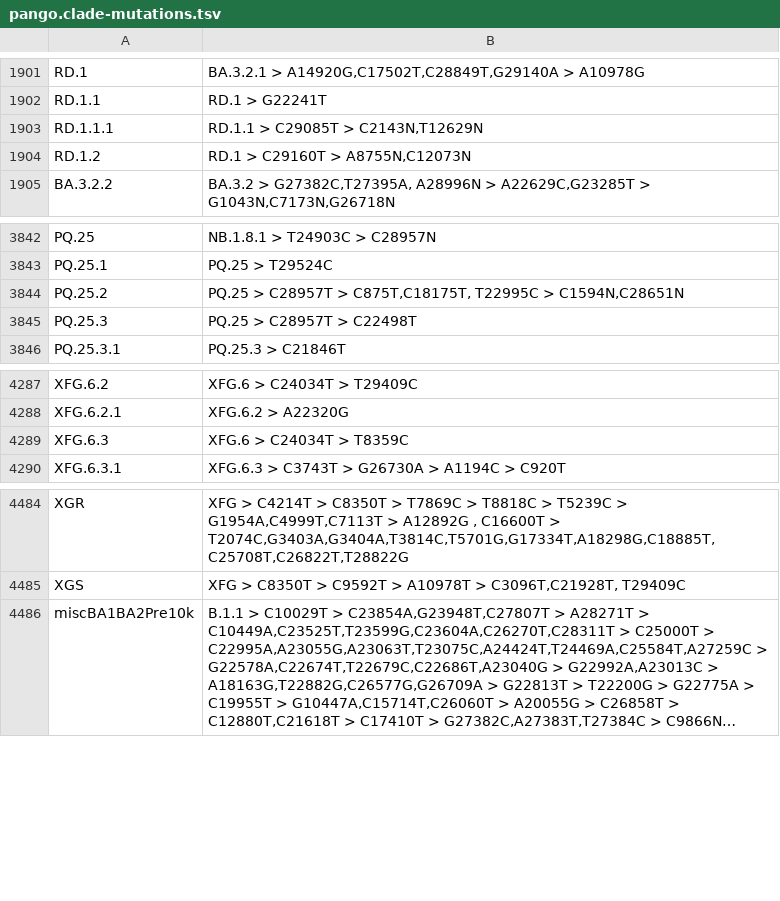
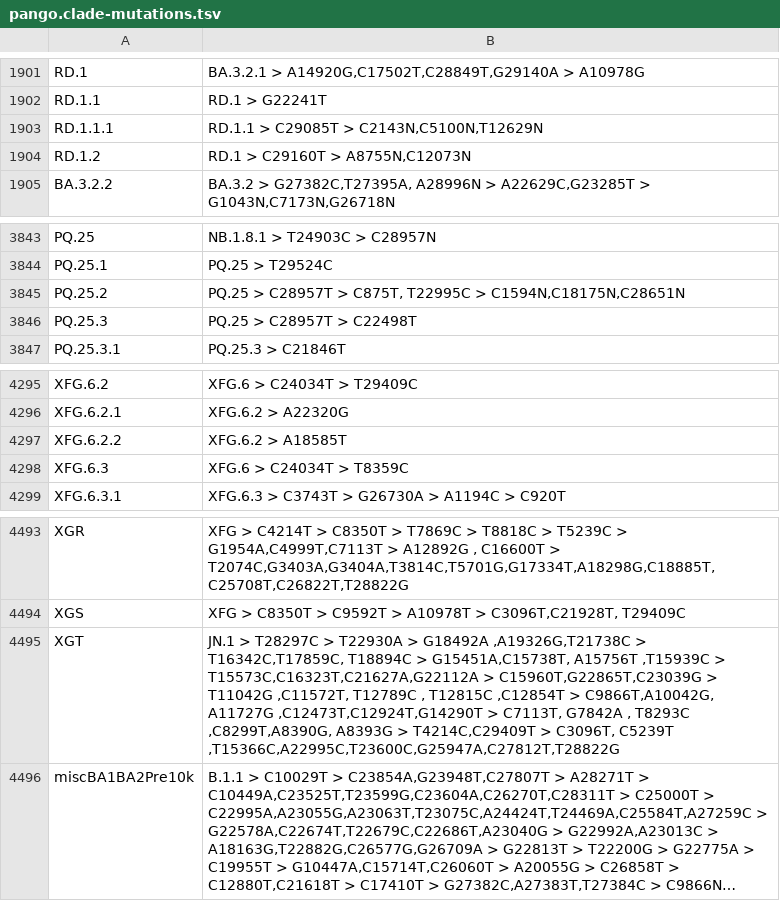
Before and after one commit to ucscGenomeBrowser/kent, a TSV file: src/hg/utils/otto/sarscov2phylo/pango.clade-mutations.tsv, drawn as a sheet; only a part is shown, gaps mark what is left out; long unchanged cells end in …; addresses are those after the commit; the diff covers the shown part only; the diff names each change by its address in the sheet, - before the commit and + after, or states it on an @@ line.

```diff
--- a/src/hg/utils/otto/sarscov2phylo/pango.clade-mutations.tsv
+++ b/src/hg/utils/otto/sarscov2phylo/pango.clade-mutations.tsv
-B1903: RD.1.1 > C29085T > C2143N,T12629N
+B1903: RD.1.1 > C29085T > C2143N,C5100N,T12629N
-B3845: …C28957T > C875T,C18175T, T22995C > C1594N,C28651N
+B3845: …C28957T > C875T, T22995C > C1594N,C18175N,C28651N
+row 4297: XFG.6.2.2 | XFG.6.2 > A18585T
+row 4495: XGT | JN.1 > T28297C > T22930A > G18492A ,A19326G,T21738C > T16342C,T17859C, T18894C > G15451A,C15738T, A15756T ,T15939C > T15573C,C16323T,C21627A,G22112A > C15960T,G22865T,C23039G > T11042G ,C11572T, T12789C , T12815C ,C12854T > C9866T,A10042G, A11727G ,C12473T,C12924T,G14290T > C7113T, G7842A , T8293C ,C8299T,A8390G, A8393G > T4214C,C29409T > C3096T, C5239T ,T15366C,A22995C,T23600C,G25947A,C27812T,T28822G
```
Also changed, not shown: 8 added rows elsewhere in this file.
